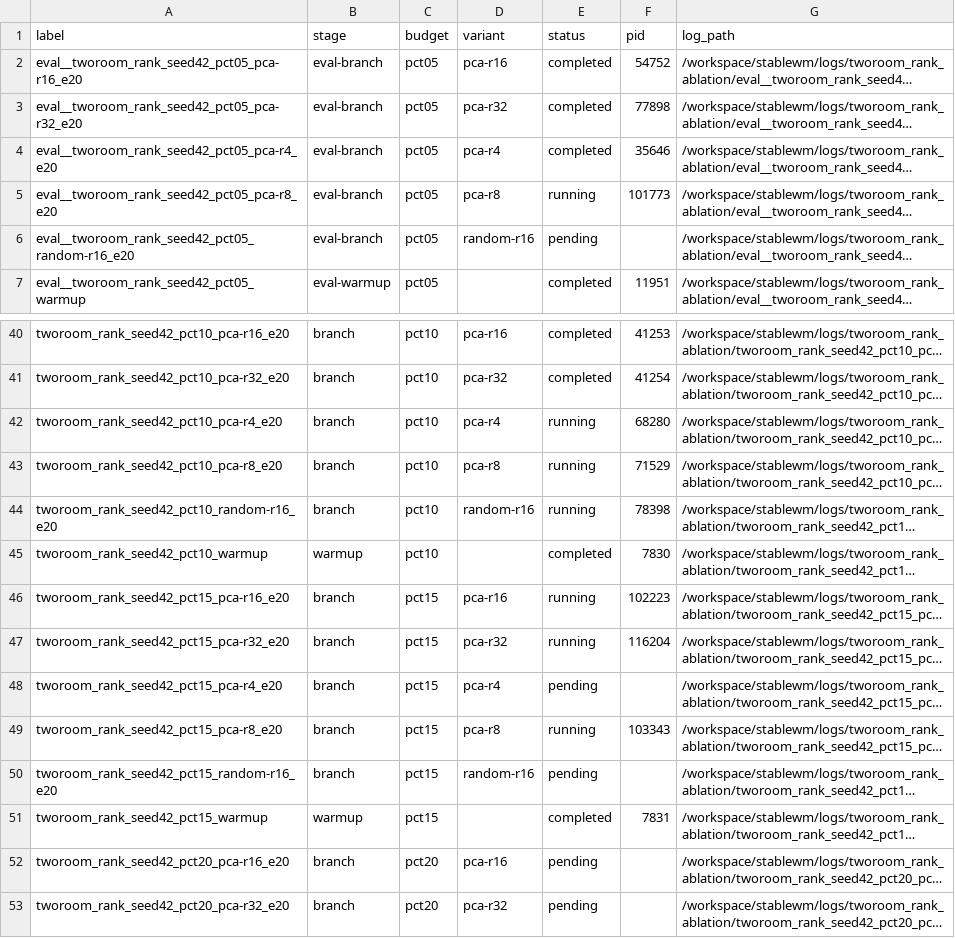
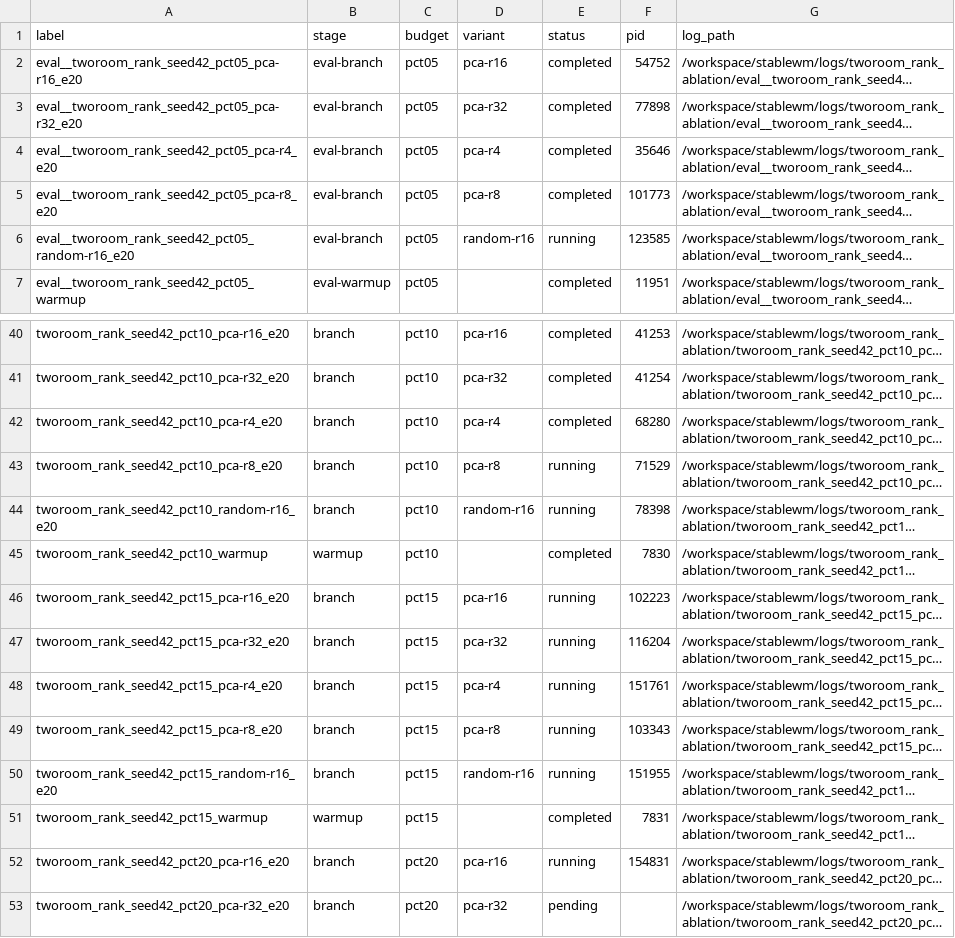
Before and after one commit to RuiyuM/le-wm-custom, a TSV file: repro/tworoom_rank_ablation/results/seed42/pipeline_queue.tsv, drawn as a sheet; only a part is shown, gaps mark what is left out; long unchanged cells end in …; the diff names each change by its address in the sheet, - before the commit and + after, or states it on an @@ line.

```diff
--- a/repro/tworoom_rank_ablation/results/seed42/pipeline_queue.tsv
+++ b/repro/tworoom_rank_ablation/results/seed42/pipeline_queue.tsv
-E5 (status): running
+E5 (status): completed
-E6 (status): pending
+E6 (status): running
-F6 (pid): (empty)
+F6 (pid): 123585
-E42 (status): running
+E42 (status): completed
-E48 (status): pending
+E48 (status): running
-F48 (pid): (empty)
+F48 (pid): 151761
-E50 (status): pending
+E50 (status): running
-F50 (pid): (empty)
+F50 (pid): 151955
-E52 (status): pending
+E52 (status): running
-F52 (pid): (empty)
+F52 (pid): 154831
```
Also changed, not shown: repro/tworoom_rank_ablation/results/seed42/eval_index.tsv, 2 other files.
